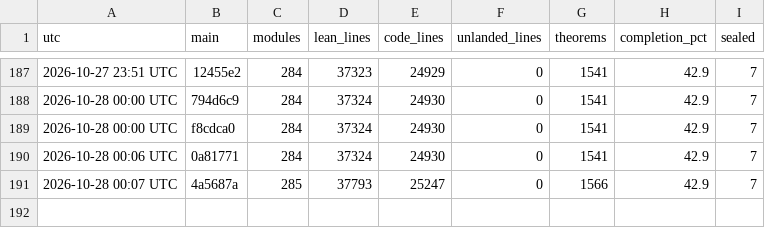
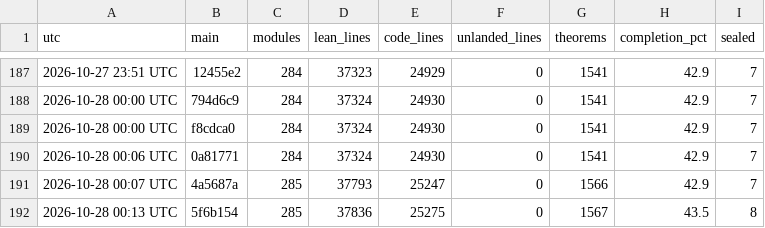
Before and after one commit to aravindkarthigeyan/KAM-dev, a CSV file: docs/campaign/history.csv, drawn as a sheet; only a part is shown, gaps mark what is left out; the diff names each change by its address in the sheet, - before the commit and + after, or states it on an @@ line.

```diff
--- a/docs/campaign/history.csv
+++ b/docs/campaign/history.csv
+row 192: 2026-10-28 00:13 UTC | 5f6b154 | 285 | 37836 | 25275 | 0 | 1567 | 43.5 | 8
```
Also changed, not shown: 1 other file.
